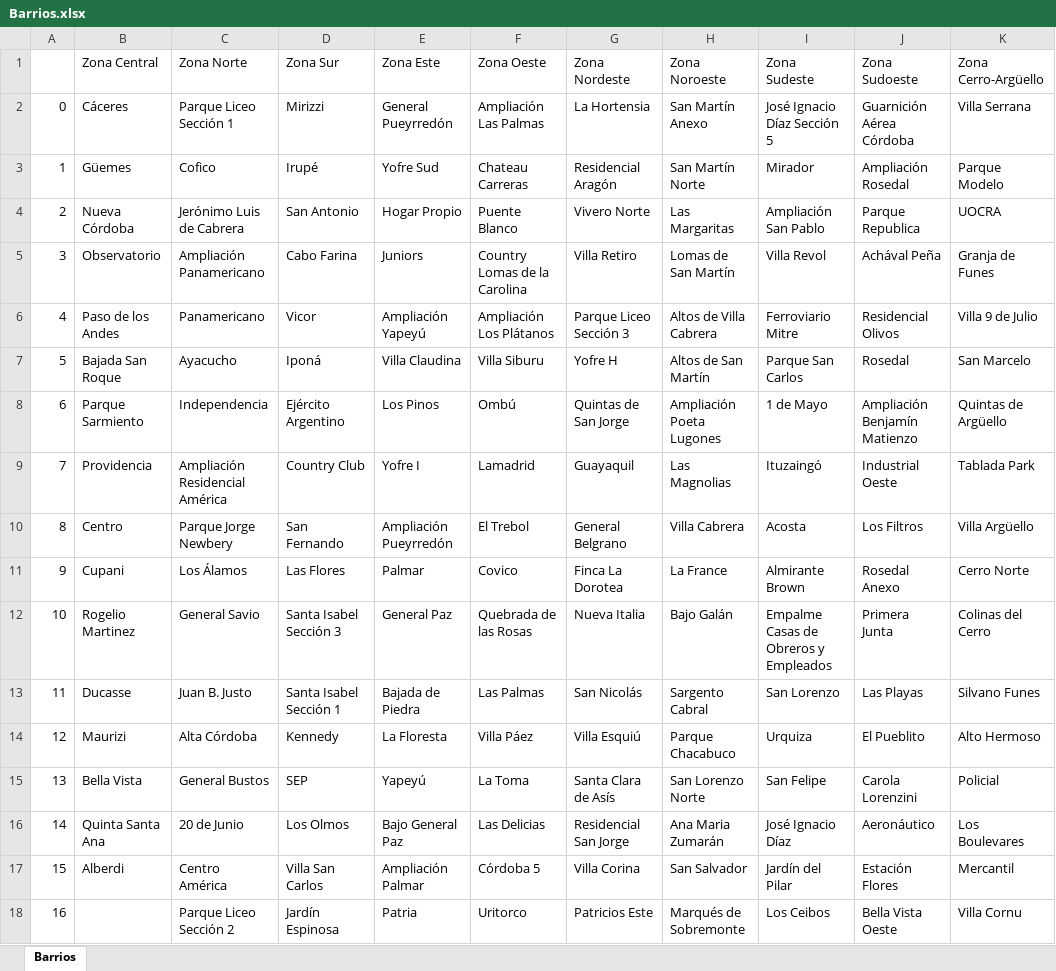
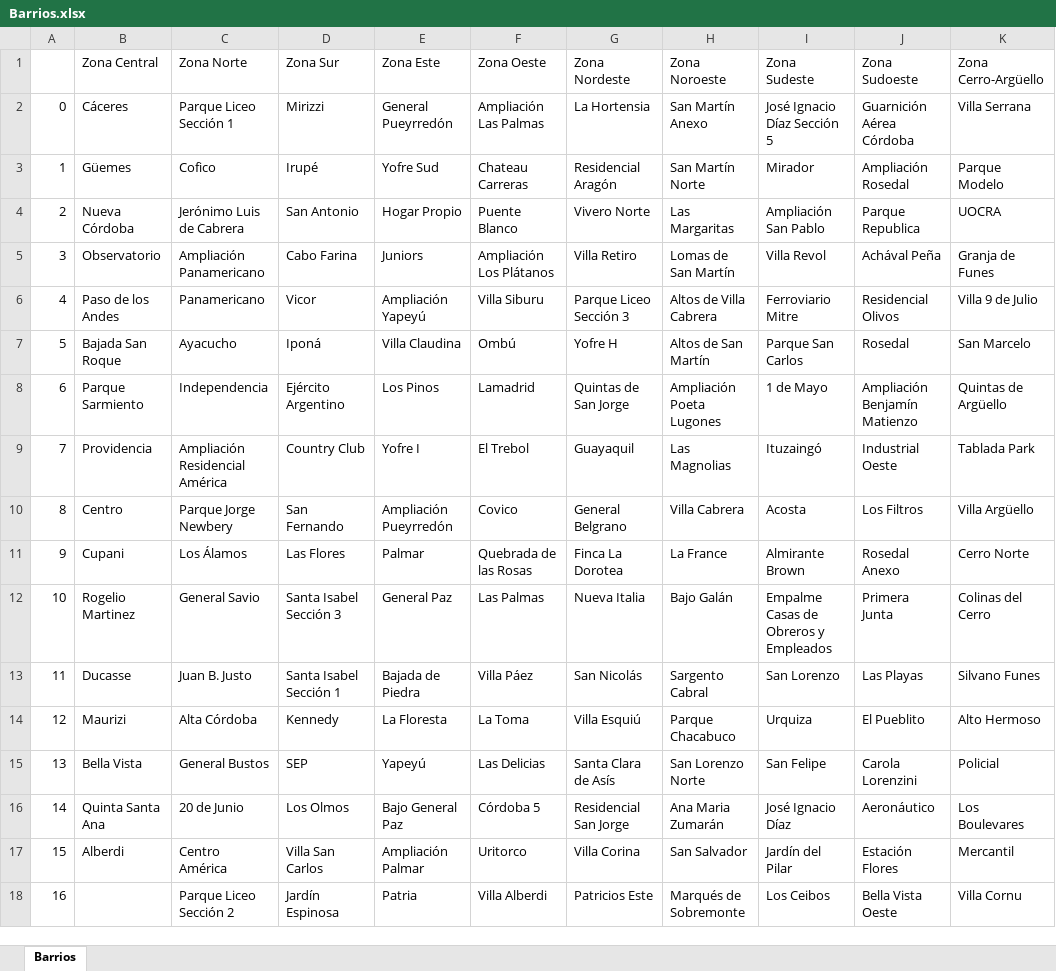
Before and after one commit to fedec15/House-Prices-Cordoba-City, an Excel workbook: Proyect/data/barrios/Excel Barrios/Barrios.xlsx, sheet Barrios, drawn as a sheet; only a part is shown; values as stored, in another font and other column widths than the file's, no borders; the diff covers the shown part only; the diff names each change by its address in the sheet, - before the commit and + after, or states it on an @@ line.

Commit message:
House Prices Córdoba

```diff
--- a/Proyect/data/barrios/Excel Barrios/Barrios.xlsx (sheet Barrios)
+++ b/Proyect/data/barrios/Excel Barrios/Barrios.xlsx (sheet Barrios)
-F5 (Zona Oeste): Country Lomas de la Carolina
+F5 (Zona Oeste): Ampliación Los Plátanos
-F6 (Zona Oeste): Ampliación Los Plátanos
+F6 (Zona Oeste): Villa Siburu
-F7 (Zona Oeste): Villa Siburu
+F7 (Zona Oeste): Ombú
-F8 (Zona Oeste): Ombú
+F8 (Zona Oeste): Lamadrid
-F9 (Zona Oeste): Lamadrid
+F9 (Zona Oeste): El Trebol
-F10 (Zona Oeste): El Trebol
+F10 (Zona Oeste): Covico
-F11 (Zona Oeste): Covico
+F11 (Zona Oeste): Quebrada de las Rosas
-F12 (Zona Oeste): Quebrada de las Rosas
+F12 (Zona Oeste): Las Palmas
-F13 (Zona Oeste): Las Palmas
+F13 (Zona Oeste): Villa Páez
-F14 (Zona Oeste): Villa Páez
+F14 (Zona Oeste): La Toma
-F15 (Zona Oeste): La Toma
+F15 (Zona Oeste): Las Delicias
-F16 (Zona Oeste): Las Delicias
+F16 (Zona Oeste): Córdoba 5
-F17 (Zona Oeste): Córdoba 5
+F17 (Zona Oeste): Uritorco
-F18 (Zona Oeste): Uritorco
+F18 (Zona Oeste): Villa Alberdi
```
Also changed, not shown: 6 added rows, 2 removed rows, 109 edited cells and row numbers in column A elsewhere in this sheet, Proyect/data/barrios/Excel Barrios/Tipo_de_Barrio.xlsx, 18 other files.
